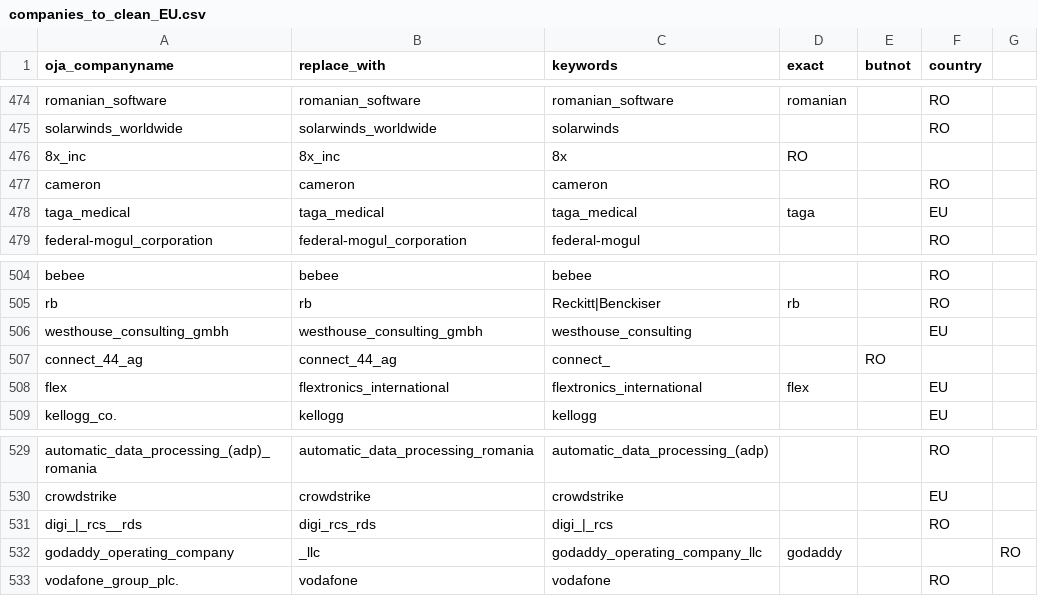
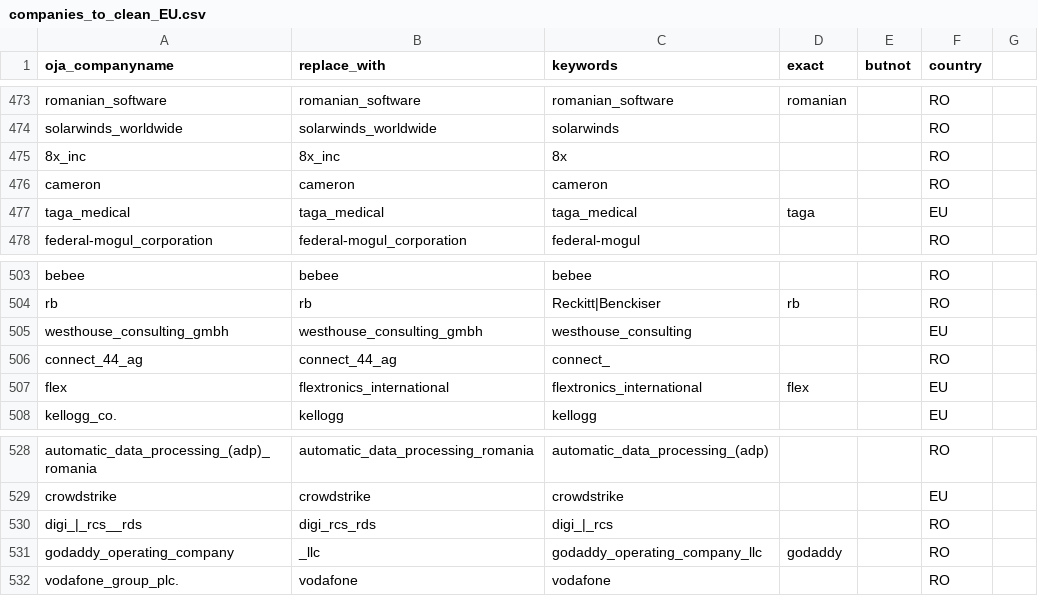
Before and after one commit to eurostat/oja_hhi, a CSV file: companies_to_clean_EU.csv, drawn as a sheet; only a part is shown, gaps mark what is left out; the diff covers the shown part only.

```diff
--- a/companies_to_clean_EU.csv
+++ b/companies_to_clean_EU.csv
@@ -521 +475 @@ solarwinds_worldwide,solarwinds_worldwide,solarwinds,,,RO,
-8x_inc,8x_inc,8x,RO,,,
+8x_inc,8x_inc,8x,,,RO
@@ -552 +506 @@ westhouse_consulting_gmbh,westhouse_consulting_gmbh,westhouse_consulting,,,EU,
-connect_44_ag,connect_44_ag,connect_,,RO,,
+connect_44_ag,connect_44_ag,connect_,,,RO
@@ -577 +531 @@ digi_|_rcs__rds,digi_rcs_rds,digi_|_rcs,,,RO,
-godaddy_operating_company,_llc,godaddy_operating_company_llc,godaddy,,,RO
+godaddy_operating_company,_llc,godaddy_operating_company_llc,godaddy,,RO
```
Also changed, not shown: 1 removed row and 8 edited cells elsewhere in this file.
